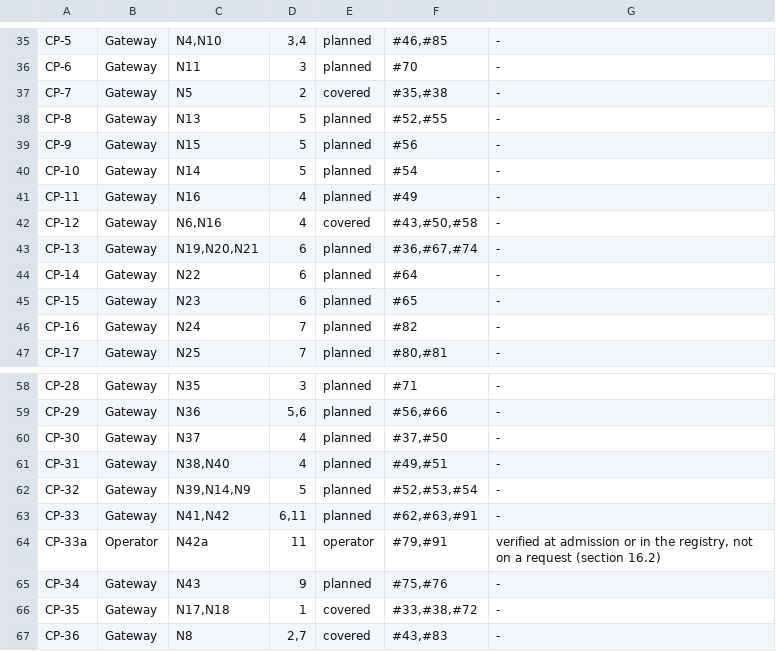
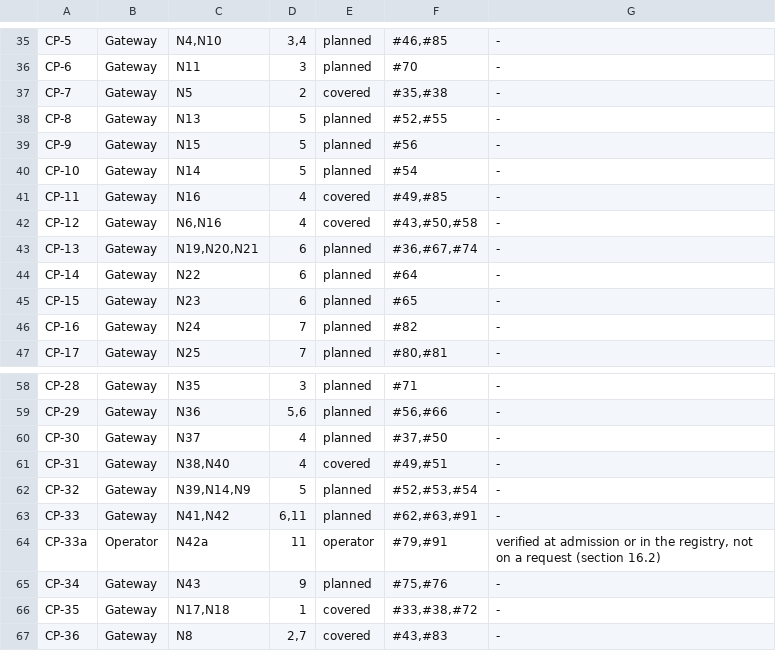
Before and after one commit to FerroHEALTH/FerroFED, a TSV file: conformance/matrix.tsv, drawn as a sheet; only a part is shown, gaps mark what is left out.

```diff
--- a/conformance/matrix.tsv
+++ b/conformance/matrix.tsv
@@ -40,3 +40,3 @@ CP-9	Gateway	N15	5	planned	#56	-
 CP-10	Gateway	N14	5	planned	#54	-
-CP-11	Gateway	N16	4	planned	#49	-
+CP-11	Gateway	N16	4	covered	#49,#85	-
 CP-12	Gateway	N6,N16	4	covered	#43,#50,#58	-
@@ -60,3 +60,3 @@ CP-29	Gateway	N36	5,6	planned	#56,#66	-
 CP-30	Gateway	N37	4	planned	#37,#50	-
-CP-31	Gateway	N38,N40	4	planned	#49,#51	-
+CP-31	Gateway	N38,N40	4	covered	#49,#51	-
 CP-32	Gateway	N39,N14,N9	5	planned	#52,#53,#54	-
```
Also changed, not shown: 13 other files.
